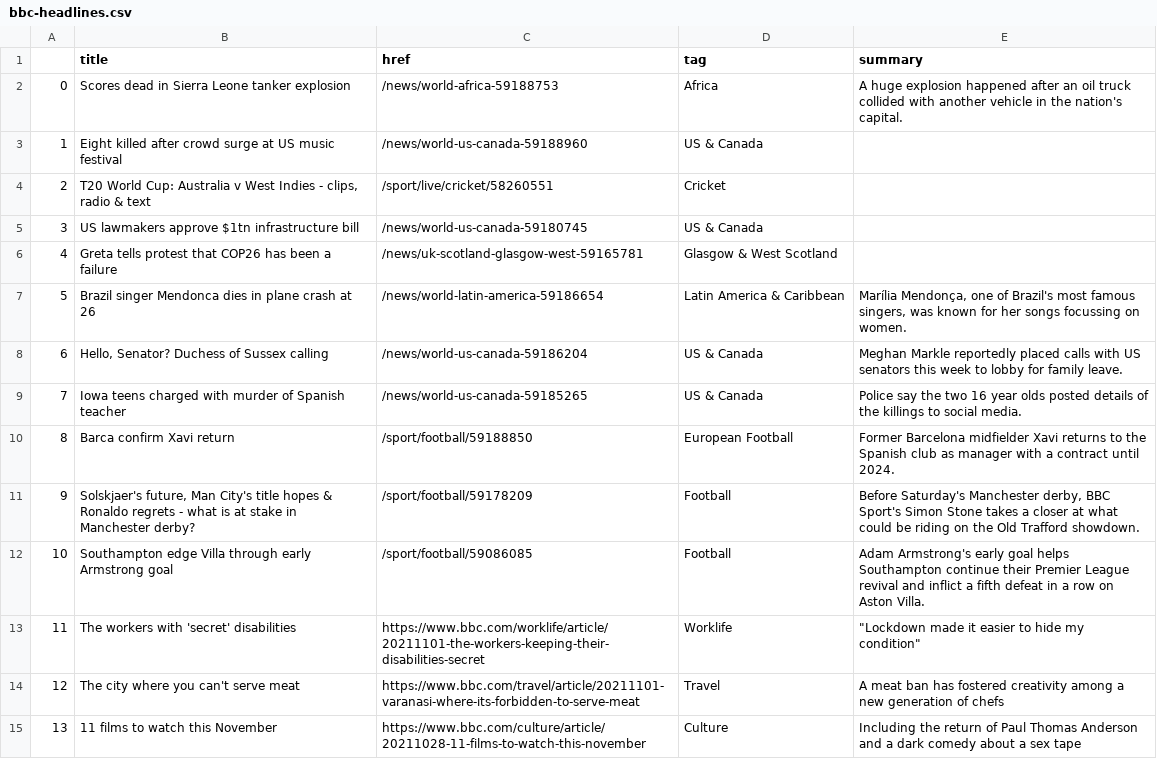
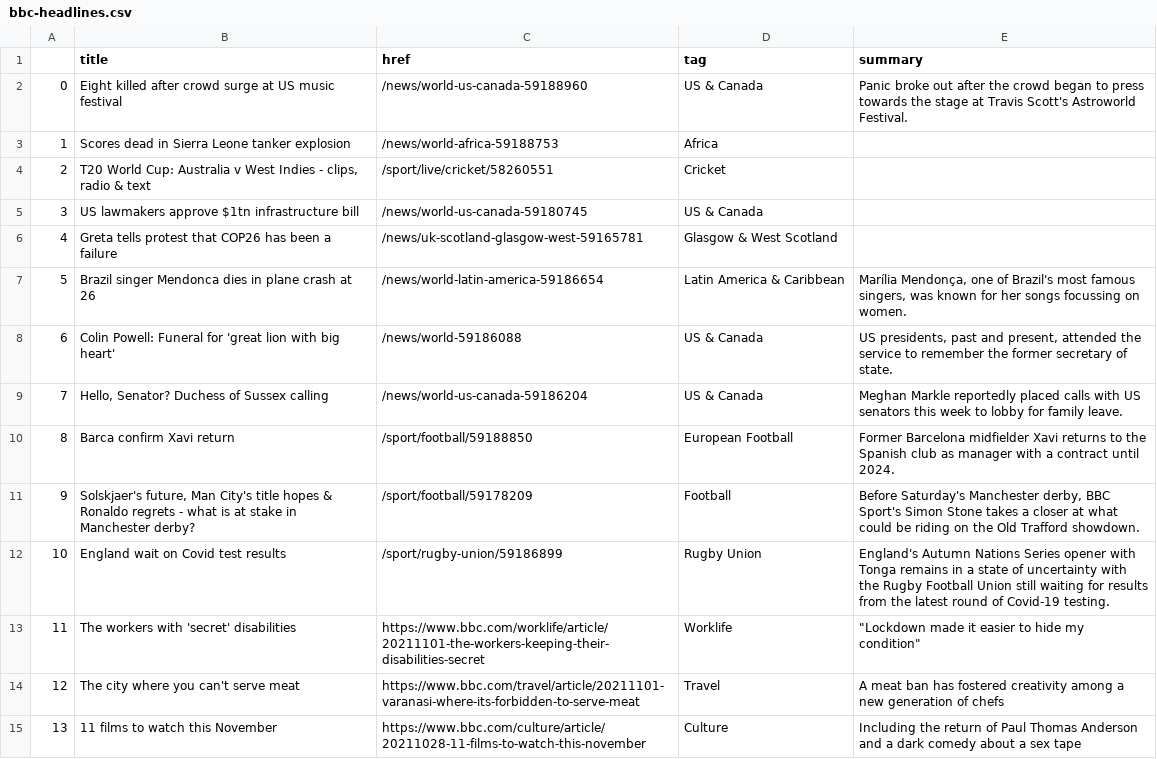
Before and after one commit to joaquin-rosado/automatic-scraper, a CSV file: bbc-headlines.csv, drawn as a sheet; only a part is shown.

```diff
--- a/bbc-headlines.csv
+++ b/bbc-headlines.csv
@@ -1,4 +1,4 @@
 ,title,href,tag,summary
-0,Scores dead in Sierra Leone tanker explosion,/news/world-africa-59188753,Africa,A huge explosion happened after an oil truck collided with another vehicle in the nation's capital.
-1,Eight killed after crowd surge at US music festival,/news/world-us-canada-59188960,US & Canada,
+0,Eight killed after crowd surge at US music festival,/news/world-us-canada-59188960,US & Canada,Panic broke out after the crowd began to press towards the stage at Travis Scott's Astroworld Festival.
+1,Scores dead in Sierra Leone tanker explosion,/news/world-africa-59188753,Africa,
 2,"T20 World Cup: Australia v West Indies - clips, radio & text",/sport/live/cricket/58260551,Cricket,
@@ -7,7 +7,7 @@
 5,Brazil singer Mendonca dies in plane crash at 26,/news/world-latin-america-59186654,Latin America & Caribbean,"Marília Mendonça, one of Brazil's most famous singers, was known for her songs focussing on women."
-6,"Hello, Senator? Duchess of Sussex calling",/news/world-us-canada-59186204,US & Canada,Meghan Markle reportedly placed calls with US senators this week to lobby for family leave.
-7,Iowa teens charged with murder of Spanish teacher,/news/world-us-canada-59185265,US & Canada,Police say the two 16 year olds posted details of the killings to social media.
+6,Colin Powell: Funeral for 'great lion with big heart',/news/world-59186088,US & Canada,"US presidents, past and present, attended the service to remember the former secretary of state."
+7,"Hello, Senator? Duchess of Sussex calling",/news/world-us-canada-59186204,US & Canada,Meghan Markle reportedly placed calls with US senators this week to lobby for family leave.
 8,Barca confirm Xavi return,/sport/football/59188850,European Football,Former Barcelona midfielder Xavi returns to the Spanish club as manager with a contract until 2024.
 9,"Solskjaer's future, Man City's title hopes & Ronaldo regrets - what is at stake in Manchester derby?",/sport/football/59178209,Football,"Before Saturday's Manchester derby, BBC Sport's Simon Stone takes a closer at what could be riding on the Old Trafford showdown."
-10,Southampton edge Villa through early Armstrong goal,/sport/football/59086085,Football,Adam Armstrong's early goal helps Southampton continue their Premier League revival and inflict a fifth defeat in a row on Aston Villa.
+10,England wait on Covid test results,/sport/rugby-union/59186899,Rugby Union,England's Autumn Nations Series opener with Tonga remains in a state of uncertainty with the Rugby Football Union still waiting for results from the latest round of Covid-19 testing.
 11,The workers with 'secret' disabilities,https://www.bbc.com/worklife/article/20211101-the-workers-keeping-their-disabilities-secret,Worklife,"""Lockdown made it easier to hide my condition"""
```
